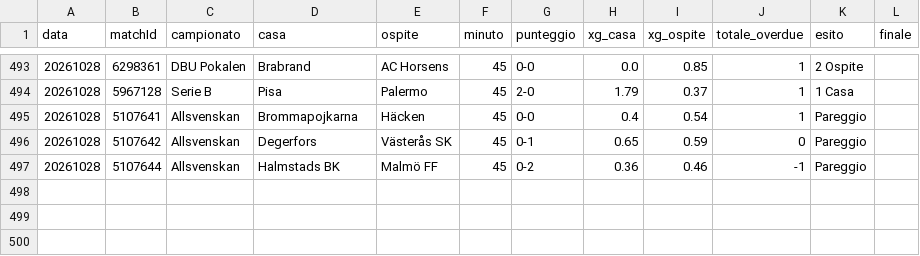
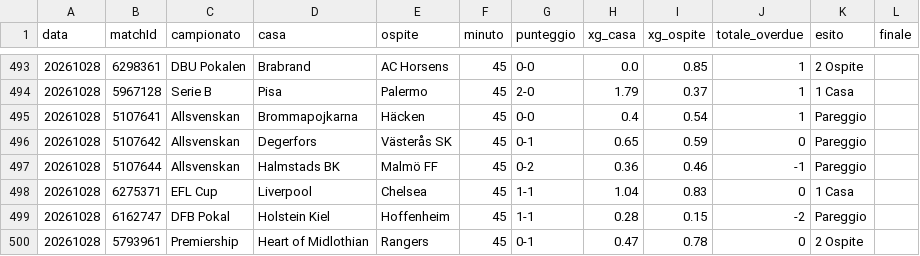
Before and after one commit to edbass1/xg-overdue-live, a CSV file: storico.csv, drawn as a sheet; only a part is shown, gaps mark what is left out.

```diff
--- a/storico.csv
+++ b/storico.csv
@@ -497 +497,4 @@ data;matchId;campionato;casa;ospite;minuto;punteggio;xg_casa;xg_ospite;totale_ov
 20261028;5107644;Allsvenskan;Halmstads BK;Malmö FF;45;0-2;0.36;0.46;-1;Pareggio;
+20261028;6275371;EFL Cup;Liverpool;Chelsea;45;1-1;1.04;0.83;0;1 Casa;
+20261028;6162747;DFB Pokal;Holstein Kiel;Hoffenheim;45;1-1;0.28;0.15;-2;Pareggio;
+20261028;5793961;Premiership;Heart of Midlothian;Rangers;45;0-1;0.47;0.78;0;2 Ospite;
```
Also changed, not shown: 2 other files.
